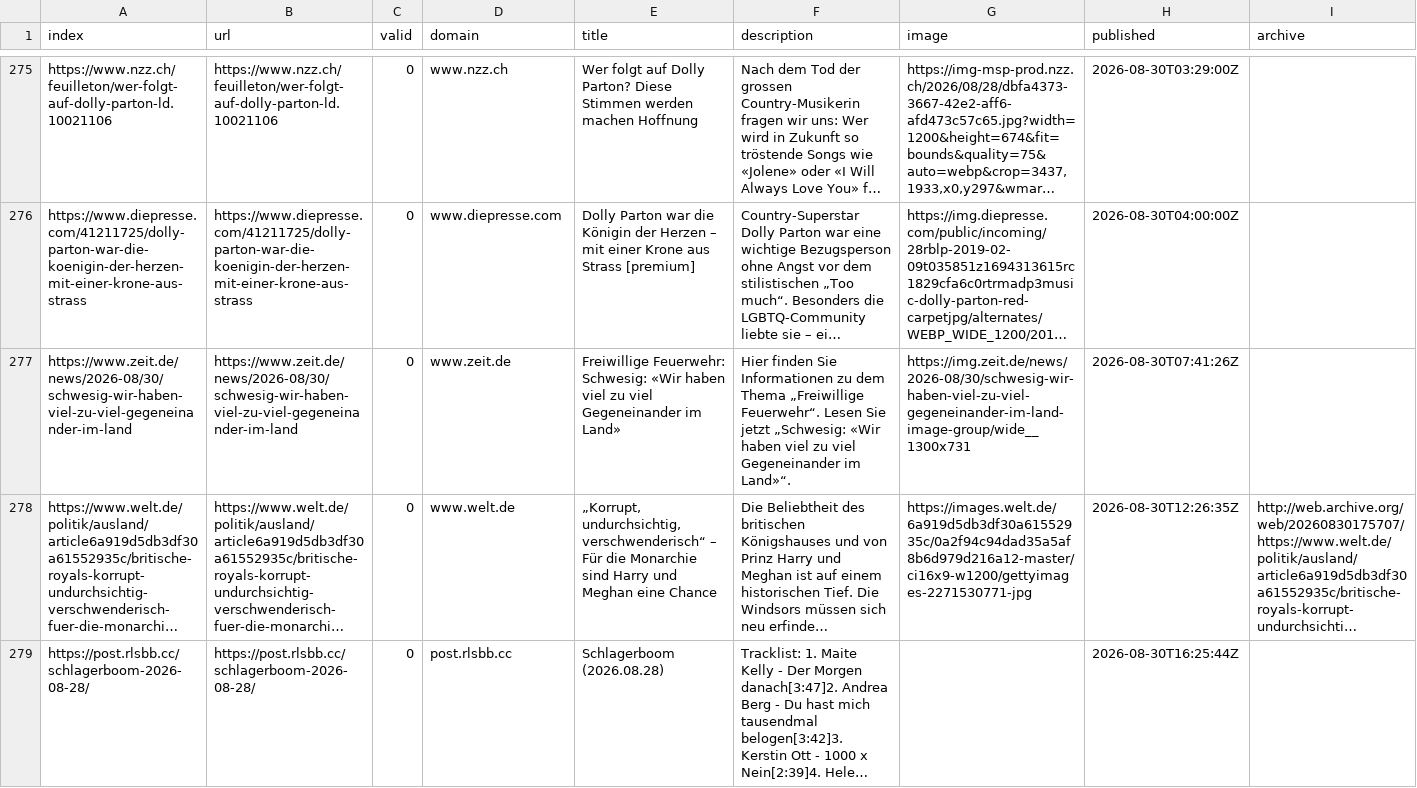
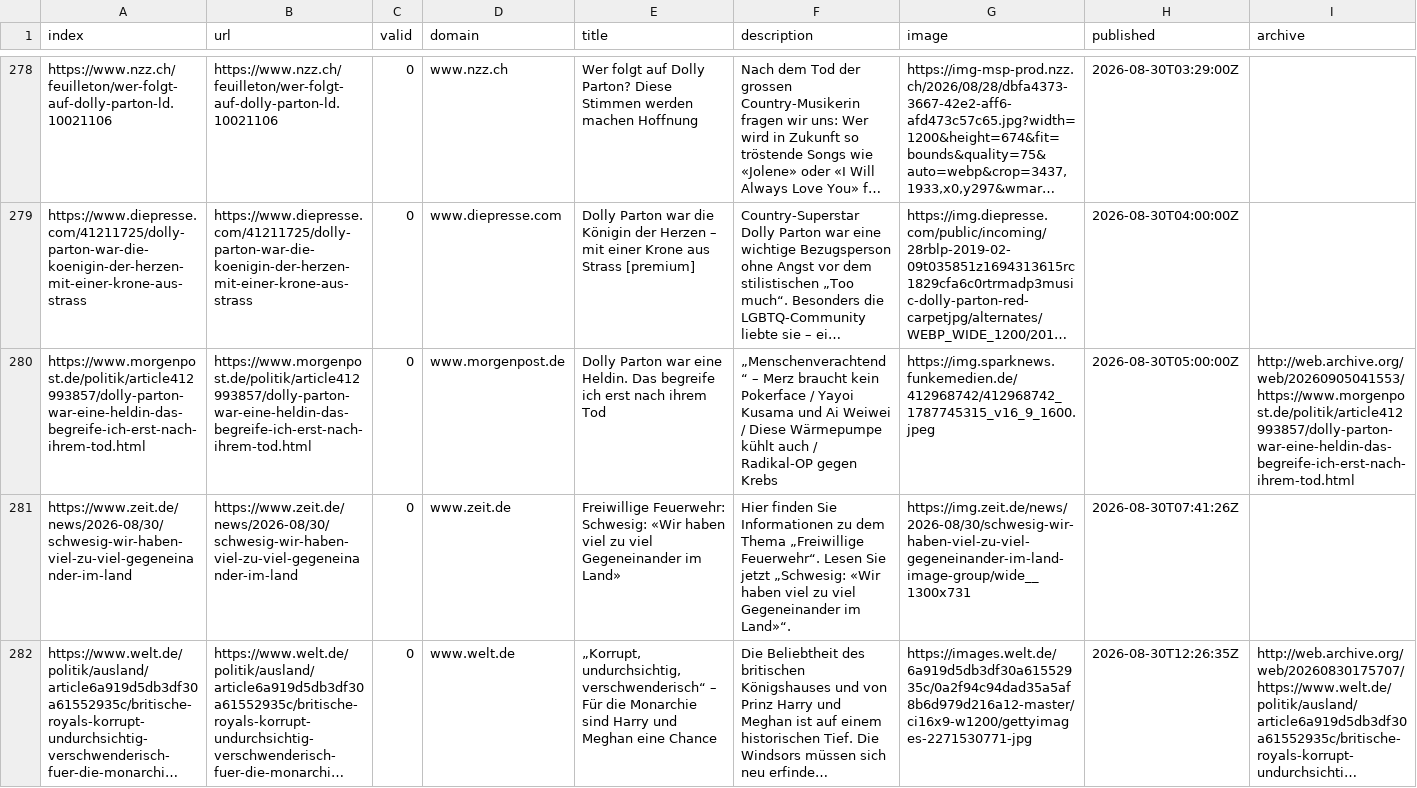
Before and after one commit to JoPhi24-news/leuteFluesterer, a CSV file: csv/news_2026_08.csv, drawn as a sheet; only a part is shown, gaps mark what is left out; the shorter side is filled out with more unchanged rows; long unchanged cells end in …; rows hold the shown columns only; the diff covers the shown part only; the diff names each change by its address in the sheet, - before the commit and + after, or states it on an @@ line.

```diff
--- a/csv/news_2026_08.csv
+++ b/csv/news_2026_08.csv
+row 280: https://www.morgenpost.de/politik/article412993857/dolly-parton-war-eine-heldin-das-begreife-ich-erst-nach-ihrem-tod.html | https://www.morgenpost.de/politik/article412993857/dolly-parton-war-eine-heldin-das-begreife-ich-erst-nach-ihrem-tod.html | 0 | www.morgenpost.de | Dolly Parton war eine Heldin. Das begreife ich erst nach ihrem Tod | „Menschenverachtend“ – Merz braucht kein Pokerface / Yayoi Kusama und Ai Weiwei / Diese Wärmepumpe kühlt auch / Radikal-OP gegen Krebs | https://img.sparknews.funkemedien.de/412968742/412968742_1787745315_v16_9_1600.jpeg | 2026-08-30T05:00:00Z | http://web.archive.org/web/20260905041553/https://www.morgenpost.de/politik/article412993857/dolly-parton-war-eine-heldin-das-begreife-ich-erst-nach-ihrem-tod.html
```
Also changed, not shown: 3 added rows and 1 moved row elsewhere in this file, keywords.csv, 1 other file.
